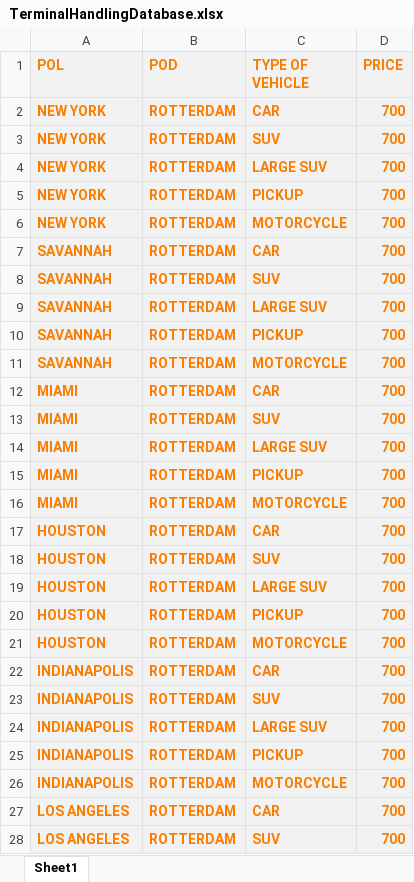
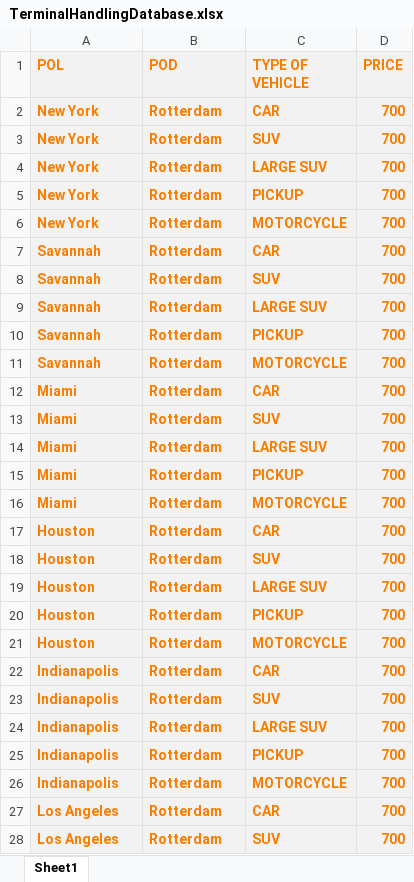
Before and after one commit to BozhidarAladzhov/EasyImport, an Excel workbook: src/main/resources/data/TerminalHandlingDatabase.xlsx, sheet Sheet1, drawn as a sheet; only a part is shown; values as stored, in another font and other column widths than the file's, no borders; the diff covers the shown part only; the diff names each change by its address in the sheet, - before the commit and + after, or states it on an @@ line.

```diff
--- a/src/main/resources/data/TerminalHandlingDatabase.xlsx (sheet Sheet1)
+++ b/src/main/resources/data/TerminalHandlingDatabase.xlsx (sheet Sheet1)
-A2:A6 (POL): NEW YORK
+A2:A6 (POL): New York
-B2:B28 (POD): ROTTERDAM
+B2:B28 (POD): Rotterdam
-A7:A11 (POL): SAVANNAH
+A7:A11 (POL): Savannah
-A12:A16 (POL): MIAMI
+A12:A16 (POL): Miami
-A17:A21 (POL): HOUSTON
+A17:A21 (POL): Houston
-A22:A26 (POL): INDIANAPOLIS
+A22:A26 (POL): Indianapolis
-A27:A28 (POL): LOS ANGELES
+A27:A28 (POL): Los Angeles
```
Also changed, not shown: 86 edited cells elsewhere in this sheet, src/main/resources/data/DomesticRotterdamDatabase.xlsx, src/main/resources/data/OceanFreightDatabase.xlsx, 3 other files.
